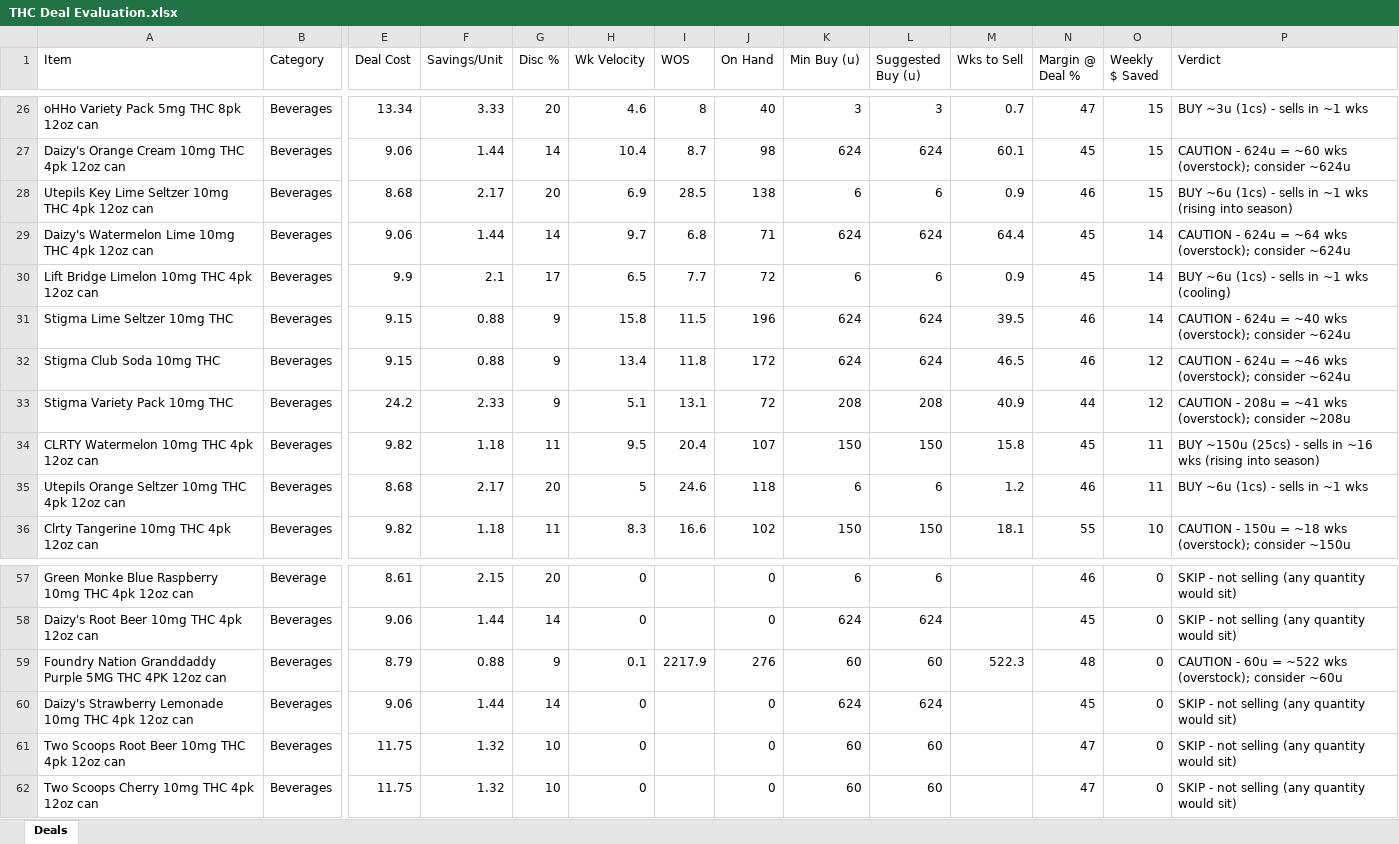
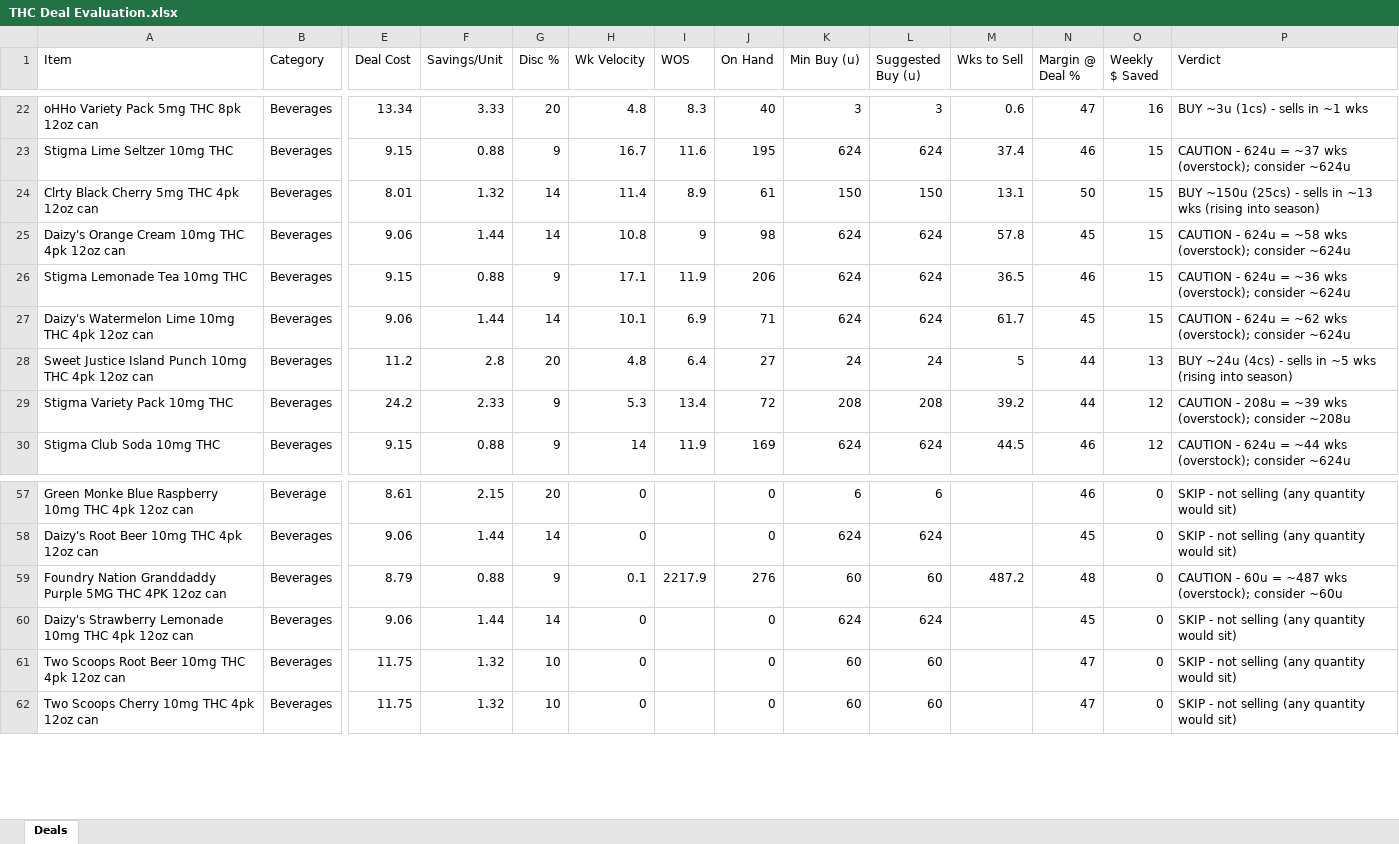
Before and after one commit to Akuklok/thc-dashboard, an Excel workbook: data/THC Deal Evaluation.xlsx, sheet Deals, drawn as a sheet; only a part is shown, gaps mark what is left out; values as stored, in another font and other column widths than the file's, no borders; removed rows and columns are numbered as before the commit, all else as after; rows hold the shown columns only; the diff covers the shown part only; the diff names each change by its address in the sheet, - before the commit and + after, or states it on an @@ line.

Commit message:
auto-update THC Deal Evaluation.xlsx

```diff
--- a/data/THC Deal Evaluation.xlsx (sheet Deals)
+++ b/data/THC Deal Evaluation.xlsx (sheet Deals)
-H22 (Wk Velocity): 4.6
+H22 (Wk Velocity): 4.8
-I22 (WOS): 8
+I22 (WOS): 8.3
-M22 (Wks to Sell): 0.7
+M22 (Wks to Sell): 0.6
-O22 (Weekly $ Saved): 15
+O22 (Weekly $ Saved): 16
+row 23: Stigma Lime Seltzer 10mg THC | Beverages | 9.15 | 0.88 | 9 | 16.7 | 11.6 | 195 | 624 | 624 | 37.4 | 46 | 15 | CAUTION - 624u = ~37 wks (overstock); consider ~624u
+row 24: Clrty Black Cherry 5mg THC 4pk 12oz can | Beverages | 8.01 | 1.32 | 14 | 11.4 | 8.9 | 61 | 150 | 150 | 13.1 | 50 | 15 | BUY ~150u (25cs) - sells in ~13 wks (rising into season)
-H25 (Wk Velocity): 10.4
+H25 (Wk Velocity): 10.8
-I25 (WOS): 8.7
+I25 (WOS): 9
-M25 (Wks to Sell): 60.1
+M25 (Wks to Sell): 57.8
-P25 (Verdict): …624u = ~60 wks (overstock);…
+P25 (Verdict): …624u = ~58 wks (overstock);…
-row 28: Utepils Key Lime Seltzer 10mg THC 4pk 12oz can | Beverages | 8.68 | 2.17 | 20 | 6.9 | 28.5 | 138 | 6 | 6 | 0.9 | 46 | 15 | BUY ~6u (1cs) - sells in ~1 wks (rising into season)
+row 26: Stigma Lemonade Tea 10mg THC | Beverages | 9.15 | 0.88 | 9 | 17.1 | 11.9 | 206 | 624 | 624 | 36.5 | 46 | 15 | CAUTION - 624u = ~36 wks (overstock); consider ~624u
-H27 (Wk Velocity): 9.7
+H27 (Wk Velocity): 10.1
-I27 (WOS): 6.8
+I27 (WOS): 6.9
-M27 (Wks to Sell): 64.4
+M27 (Wks to Sell): 61.7
-O27 (Weekly $ Saved): 14
+O27 (Weekly $ Saved): 15
-P27 (Verdict): …624u = ~64 wks (overstock);…
+P27 (Verdict): …624u = ~62 wks (overstock);…
-row 30: Lift Bridge Limelon 10mg THC 4pk 12oz can | Beverages | 9.9 | 2.1 | 17 | 6.5 | 7.7 | 72 | 6 | 6 | 0.9 | 45 | 14 | BUY ~6u (1cs) - sells in ~1 wks (cooling)
-row 31: Stigma Lime Seltzer 10mg THC | Beverages | 9.15 | 0.88 | 9 | 15.8 | 11.5 | 196 | 624 | 624 | 39.5 | 46 | 14 | CAUTION - 624u = ~40 wks (overstock); consider ~624u
-row 32: Stigma Club Soda 10mg THC | Beverages | 9.15 | 0.88 | 9 | 13.4 | 11.8 | 172 | 624 | 624 | 46.5 | 46 | 12 | CAUTION - 624u = ~46 wks (overstock); consider ~624u
+row 28: Sweet Justice Island Punch 10mg THC 4pk 12oz can | Beverages | 11.2 | 2.8 | 20 | 4.8 | 6.4 | 27 | 24 | 24 | 5 | 44 | 13 | BUY ~24u (4cs) - sells in ~5 wks (rising into season)
-H29 (Wk Velocity): 5.1
+H29 (Wk Velocity): 5.3
-I29 (WOS): 13.1
+I29 (WOS): 13.4
-M29 (Wks to Sell): 40.9
+M29 (Wks to Sell): 39.2
-P29 (Verdict): …208u = ~41 wks (overstock);…
+P29 (Verdict): …208u = ~39 wks (overstock);…
-row 34: CLRTY Watermelon 10mg THC 4pk 12oz can | Beverages | 9.82 | 1.18 | 11 | 9.5 | 20.4 | 107 | 150 | 150 | 15.8 | 45 | 11 | BUY ~150u (25cs) - sells in ~16 wks (rising into season)
-row 35: Utepils Orange Seltzer 10mg THC 4pk 12oz can | Beverages | 8.68 | 2.17 | 20 | 5 | 24.6 | 118 | 6 | 6 | 1.2 | 46 | 11 | BUY ~6u (1cs) - sells in ~1 wks
-row 36: Clrty Tangerine 10mg THC 4pk 12oz can | Beverages | 9.82 | 1.18 | 11 | 8.3 | 16.6 | 102 | 150 | 150 | 18.1 | 55 | 10 | CAUTION - 150u = ~18 wks (overstock); consider ~150u
+row 30: Stigma Club Soda 10mg THC | Beverages | 9.15 | 0.88 | 9 | 14 | 11.9 | 169 | 624 | 624 | 44.5 | 46 | 12 | CAUTION - 624u = ~44 wks (overstock); consider ~624u
-M59 (Wks to Sell): 522.3
+M59 (Wks to Sell): 487.2
-P59 (Verdict): …60u = ~522 wks (overstock);…
+P59 (Verdict): …60u = ~487 wks (overstock);…
```
Also changed, not shown: 16 added rows, 14 removed rows and 123 edited cells elsewhere in this sheet.
